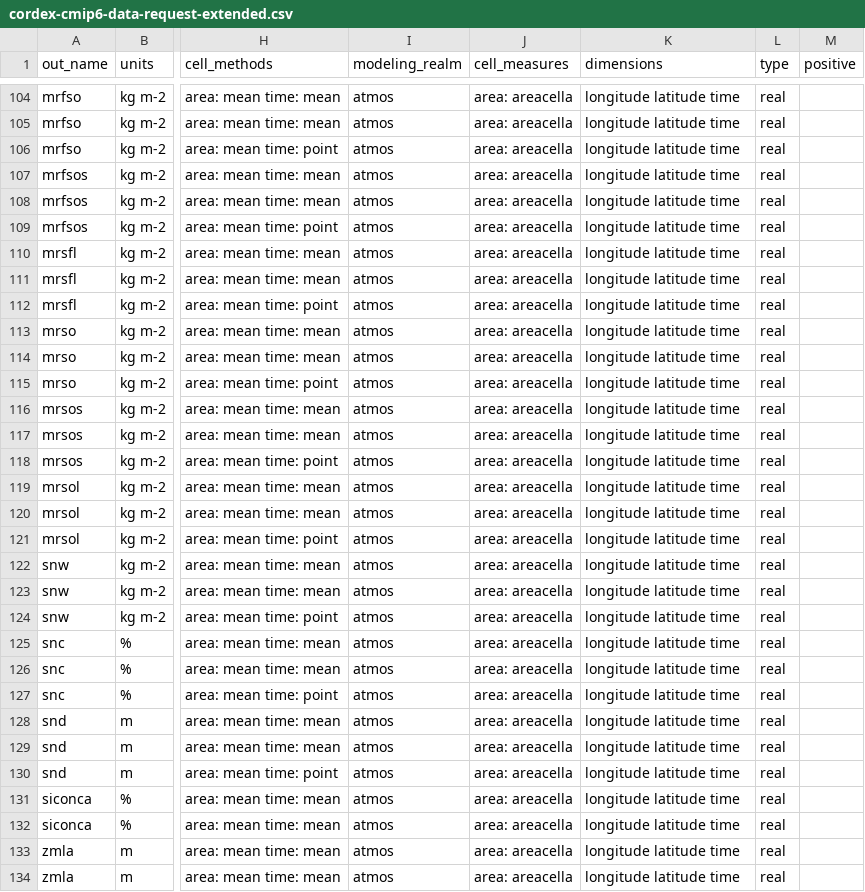
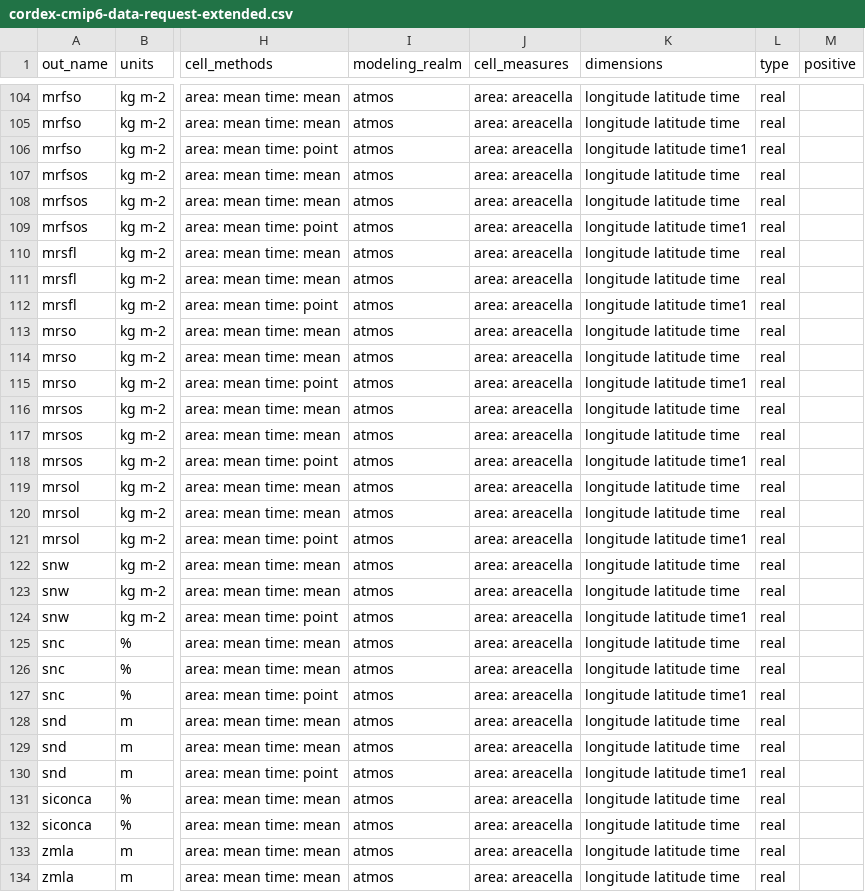
Before and after one commit to WCRP-CORDEX/cordex-cmip6-data-request, a CSV file: tables/cordex-cmip6-data-request-extended.csv, drawn as a sheet; only a part is shown, gaps mark what is left out; the diff covers the shown part only; the diff names each change by its address in the sheet, - before the commit and + after, or states it on an @@ line.

Commit message:
fixed time1 coordinate

```diff
--- a/tables/cordex-cmip6-data-request-extended.csv
+++ b/tables/cordex-cmip6-data-request-extended.csv
-K106 (dimensions): longitude latitude time
+K106 (dimensions): longitude latitude time1
-K109 (dimensions): longitude latitude time
+K109 (dimensions): longitude latitude time1
-K112 (dimensions): longitude latitude time
+K112 (dimensions): longitude latitude time1
-K115 (dimensions): longitude latitude time
+K115 (dimensions): longitude latitude time1
-K118 (dimensions): longitude latitude time
+K118 (dimensions): longitude latitude time1
-K121 (dimensions): longitude latitude time
+K121 (dimensions): longitude latitude time1
-K124 (dimensions): longitude latitude time
+K124 (dimensions): longitude latitude time1
-K127 (dimensions): longitude latitude time
+K127 (dimensions): longitude latitude time1
-K130 (dimensions): longitude latitude time
+K130 (dimensions): longitude latitude time1
```
Also changed, not shown: 139 edited cells elsewhere in this file, 3 other files.
